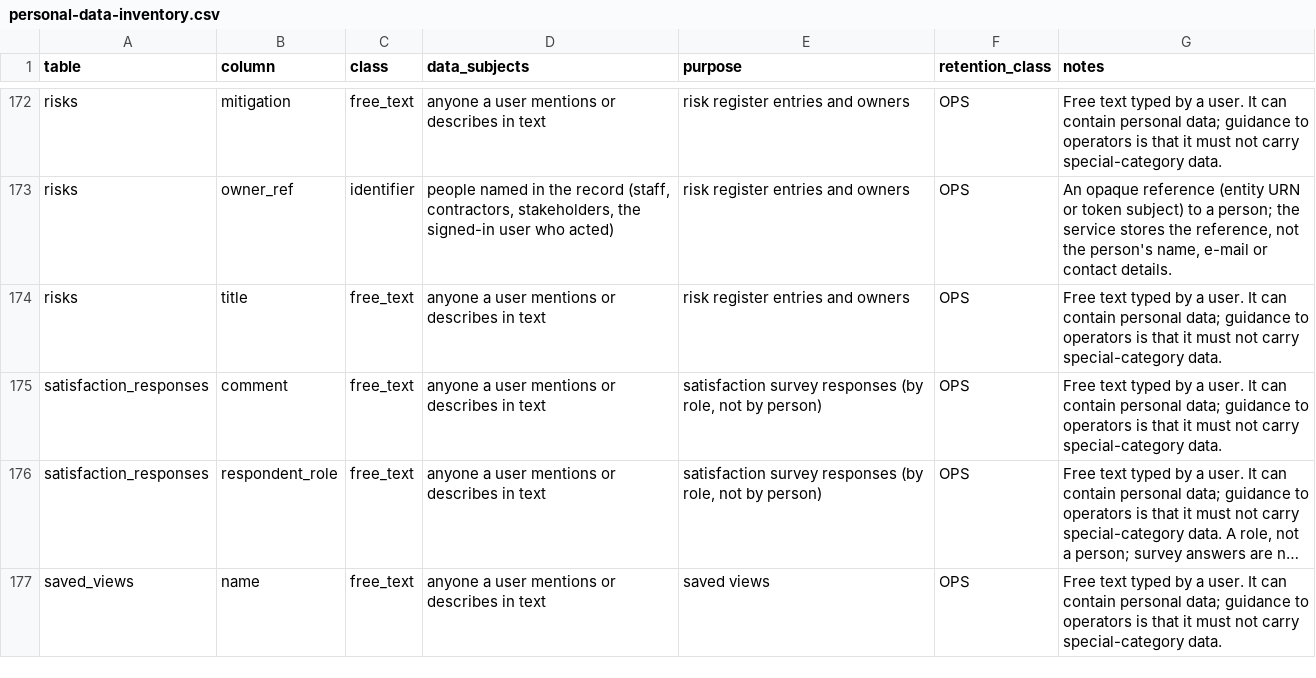
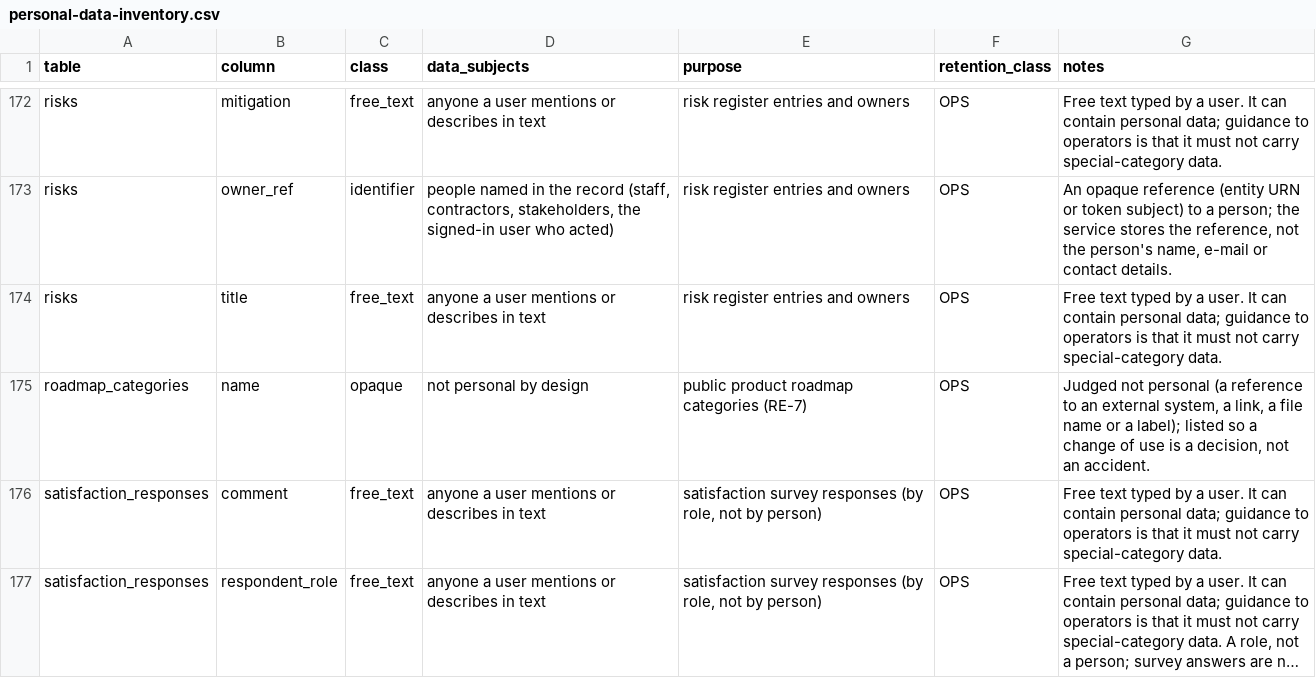
Before and after one commit to project-portfolio-management/project-portfolio-management, a CSV file: governance/personal-data-inventory.csv, drawn as a sheet; only a part is shown, gaps mark what is left out; the shorter side is filled out with more unchanged rows; long unchanged cells end in ….

```diff
--- a/governance/personal-data-inventory.csv
+++ b/governance/personal-data-inventory.csv
@@ -174,2 +174,3 @@ risks,owner_ref,identifier,"people named in the record (staff, contractors, stak
 risks,title,free_text,anyone a user mentions or describes in text,risk register entries and owners,OPS,Free text typed by a user. It can contain personal data; guidance to operators is that it must not carry special-category data.
+roadmap_categories,name,opaque,not personal by design,public product roadmap categories (RE-7),OPS,"Judged not personal (a reference to an external system, a link, a file name or a label); listed so a change of use is a decision, not an accident."
 satisfaction_responses,comment,free_text,anyone a user mentions or describes in text,"satisfaction survey responses (by role, not by person)",OPS,Free text typed by a user. It can contain personal data; guidance to operators is that it must not carry special-category data.
```
Also changed, not shown: 27 other files.
